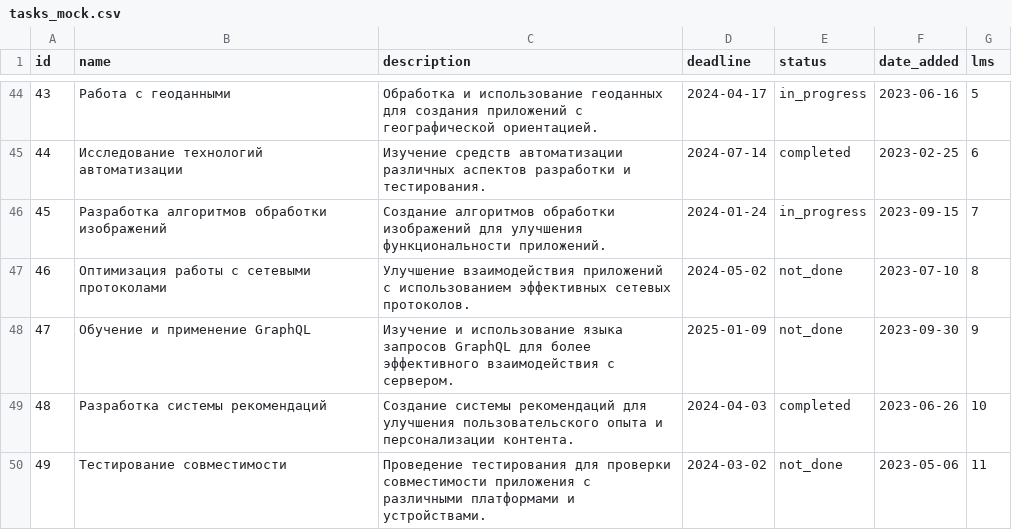
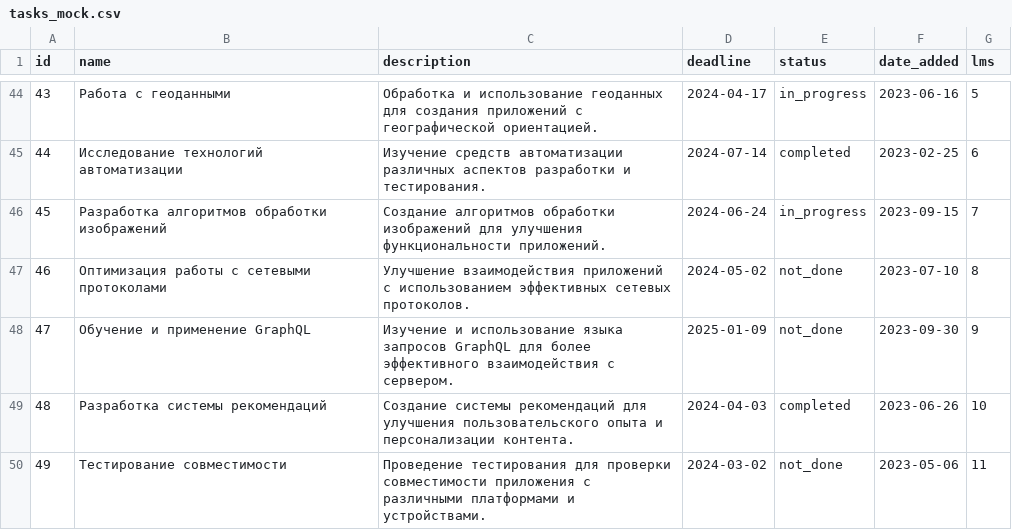
Before and after one commit to hackathon-Alfa-Team-2/alpha-bank-backend, a CSV file: src/apps/api_v1/management/mock_data/tasks_mock.csv, drawn as a sheet; only a part is shown, gaps mark what is left out.

```diff
--- a/src/apps/api_v1/management/mock_data/tasks_mock.csv
+++ b/src/apps/api_v1/management/mock_data/tasks_mock.csv
@@ -45,3 +45,3 @@ id,name,description,deadline,status,date_added,lms
 44,Исследование технологий автоматизации,Изучение средств автоматизации различных аспектов разработки и тестирования.,2024-07-14,completed,2023-02-25,6
-45,Разработка алгоритмов обработки изображений,Создание алгоритмов обработки изображений для улучшения функциональности приложений.,2024-01-24,in_progress,2023-09-15,7
+45,Разработка алгоритмов обработки изображений,Создание алгоритмов обработки изображений для улучшения функциональности приложений.,2024-06-24,in_progress,2023-09-15,7
 46,Оптимизация работы с сетевыми протоколами,Улучшение взаимодействия приложений с использованием эффективных сетевых протоколов.,2024-05-02,not_done,2023-07-10,8
```
Also changed, not shown: 8 other files.
